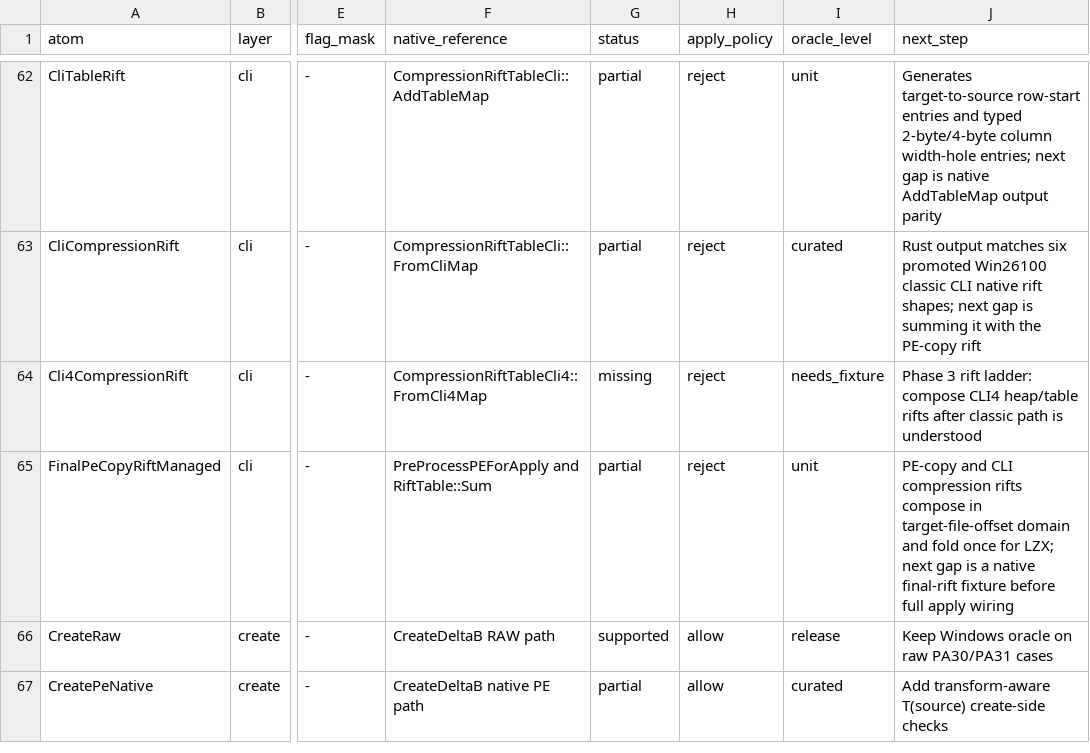
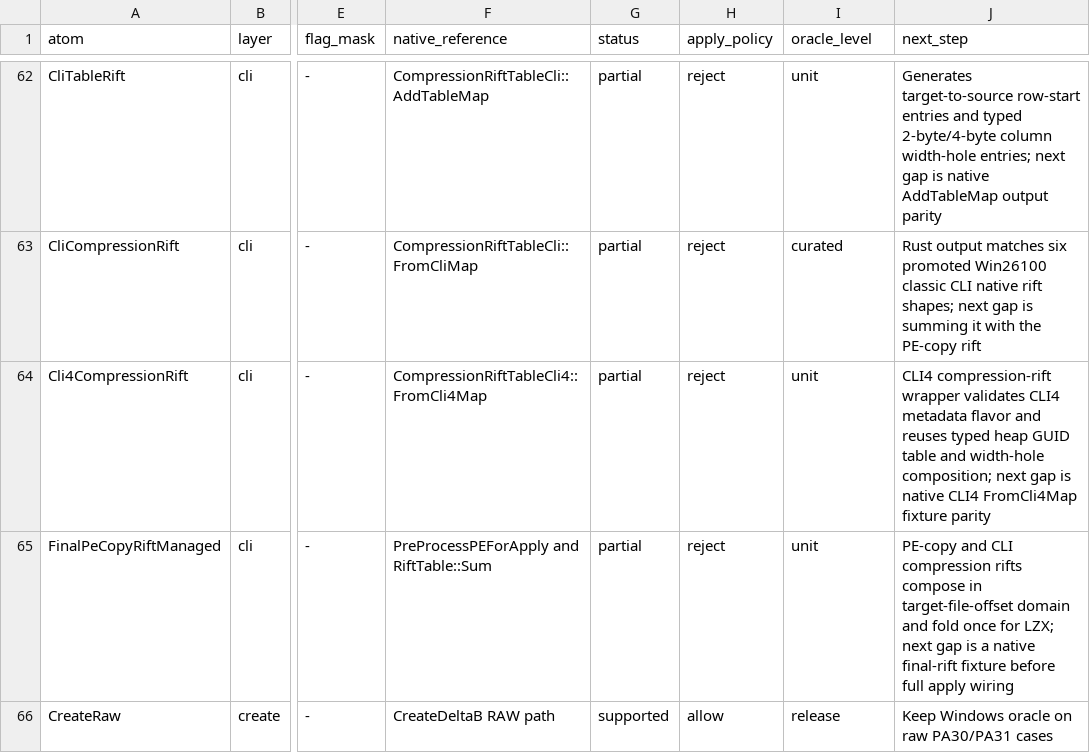
Before and after one commit to jlevere/msdelta, a TSV file: docs/feature-atoms.tsv, drawn as a sheet; only a part is shown, gaps mark what is left out; the shorter side is filled out with more unchanged rows; the diff names each change by its address in the sheet, - before the commit and + after, or states it on an @@ line.

Commit message:
Add CLI4 compression rift atom

```diff
--- a/docs/feature-atoms.tsv
+++ b/docs/feature-atoms.tsv
-G64 (status): missing
+G64 (status): partial
-I64 (oracle_level): needs_fixture
+I64 (oracle_level): unit
-J64 (next_step): Phase 3 rift ladder: compose CLI4 heap/table rifts after classic path is understood
+J64 (next_step): CLI4 compression-rift wrapper validates CLI4 metadata flavor and reuses typed heap GUID table and width-hole composition; next gap is native CLI4 FromCli4Map fixture parity
```
Also changed, not shown: 3 other files.
